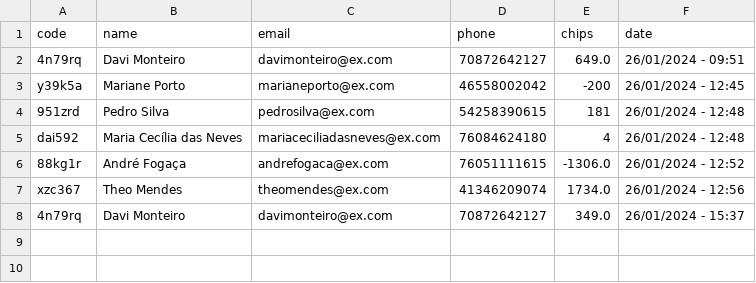
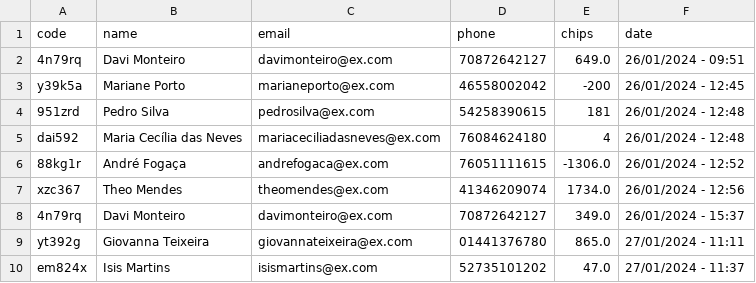
Before and after one commit to henrique-lh/Turtle-Racing-Game, a CSV file: results/result.csv, drawn as a sheet.

Commit message:
add new results

```diff
--- a/results/result.csv
+++ b/results/result.csv
@@ -8 +8,3 @@ xzc367,Theo Mendes,theomendes@ex.com,41346209074,1734.0,26/01/2024 - 12:56
 4n79rq,Davi Monteiro,davimonteiro@ex.com,70872642127,349.0,26/01/2024 - 15:37
+yt392g,Giovanna Teixeira,giovannateixeira@ex.com,01441376780,865.0,27/01/2024 - 11:11
+em824x,Isis Martins,isismartins@ex.com,52735101202,47.0,27/01/2024 - 11:37
```
